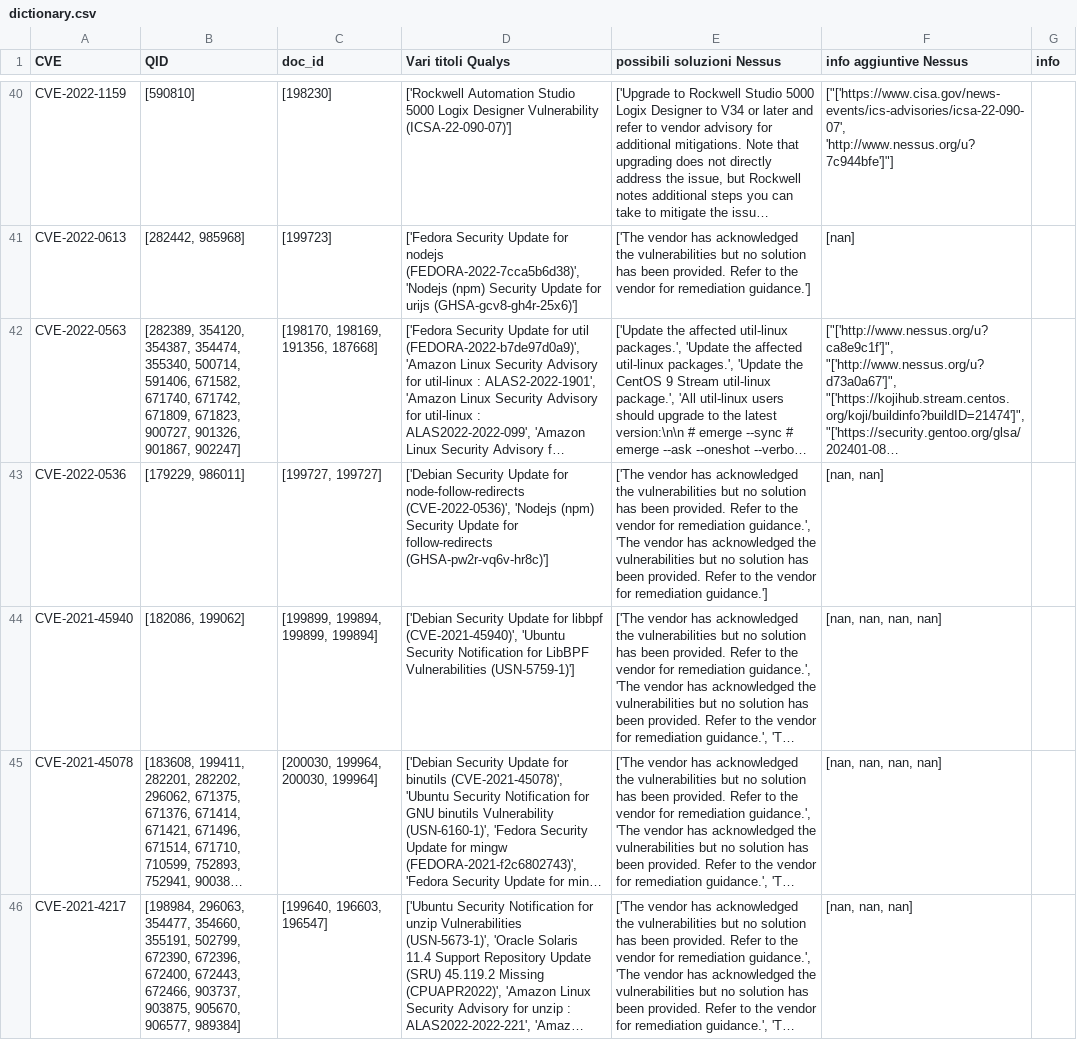
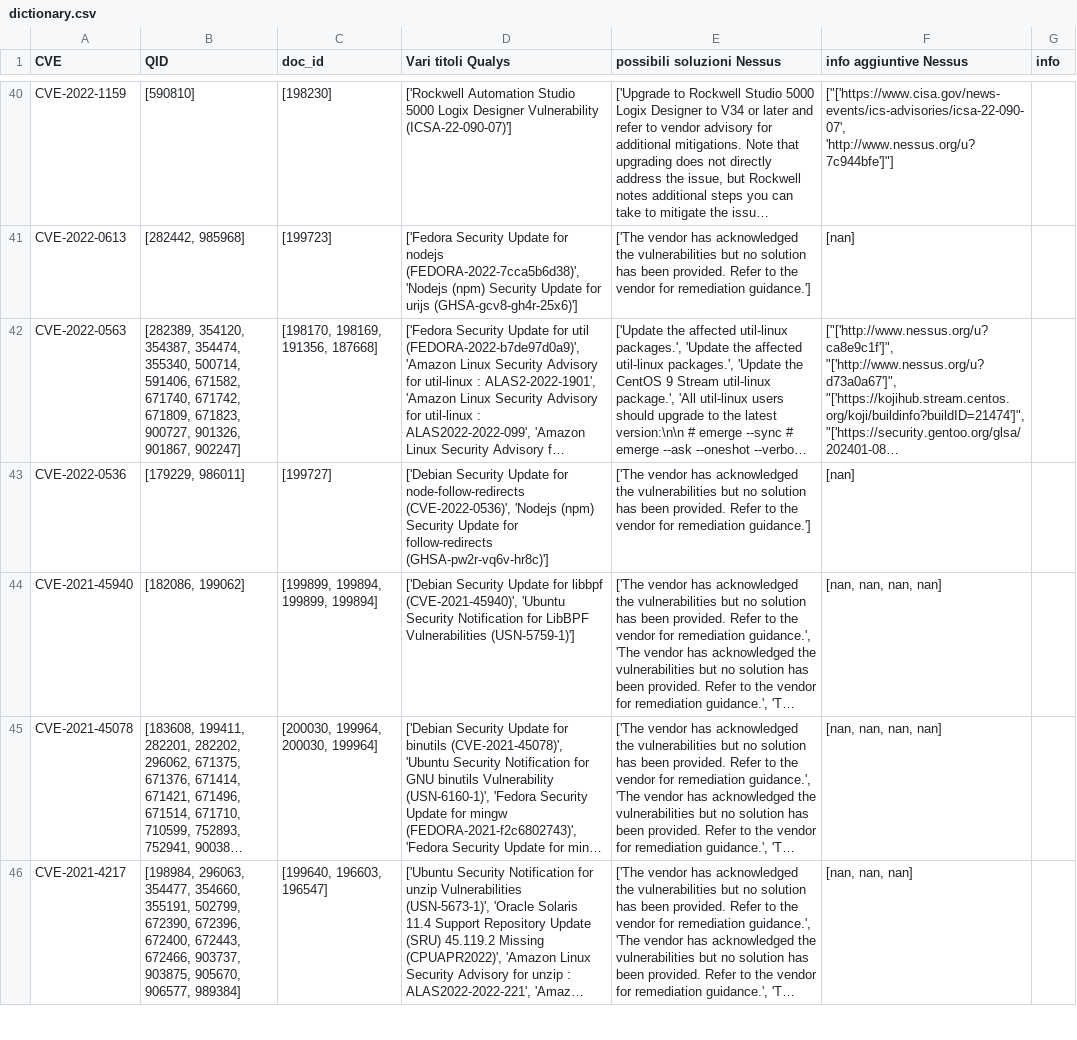
Before and after one commit to ZeMatt90/QID-NessusID-OtherID, a CSV file: data/dictionary.csv, drawn as a sheet; only a part is shown, gaps mark what is left out; long unchanged cells end in …; the diff covers the shown part only; the diff names each change by its address in the sheet, - before the commit and + after, or states it on an @@ line.

Commit message:
Auto update nessus plugin and cve

```diff
--- a/data/dictionary.csv
+++ b/data/dictionary.csv
-C43 (doc_id): [199727, 199727]
+C43 (doc_id): [199727]
-E43 (possibili soluzioni Nessus): …for remediation guidance.', 'The vendor has acknowledged the vulnerabilities but no solution has been provided. Refer to the vendor for remediation guidance.']
+E43 (possibili soluzioni Nessus): …for remediation guidance.']
-F43 (info aggiuntive Nessus): [nan, nan]
+F43 (info aggiuntive Nessus): [nan]
```
Also changed, not shown: 81 edited cells elsewhere in this file, plugin/nessus/cleaned_numbers.csv.
